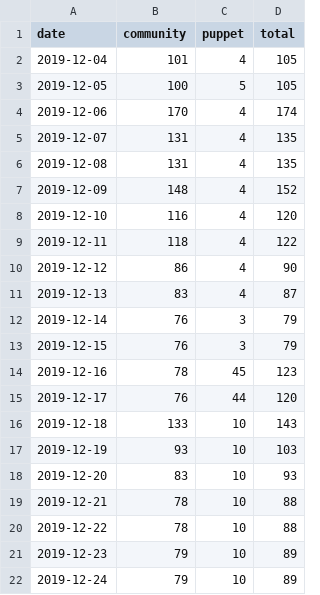
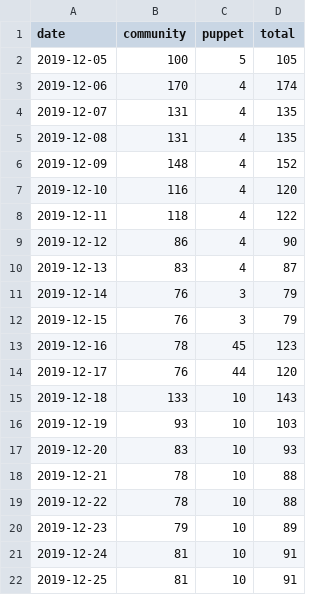
Before and after one commit to underscorgan/community_management, a CSV file: daily_open_prs.csv, drawn as a sheet.

```diff
--- a/daily_open_prs.csv
+++ b/daily_open_prs.csv
@@ -1,3 +1,2 @@
 date,community,puppet,total
-2019-12-04,101,4,105
 2019-12-05,100,5,105
@@ -21,2 +20,3 @@ date,community,puppet,total
 2019-12-23,79,10,89
-2019-12-24,79,10,89
+2019-12-24,81,10,91
+2019-12-25,81,10,91
```
Also changed, not shown: created_per_day.csv, docs/created_per_day.csv, 15 other files.
